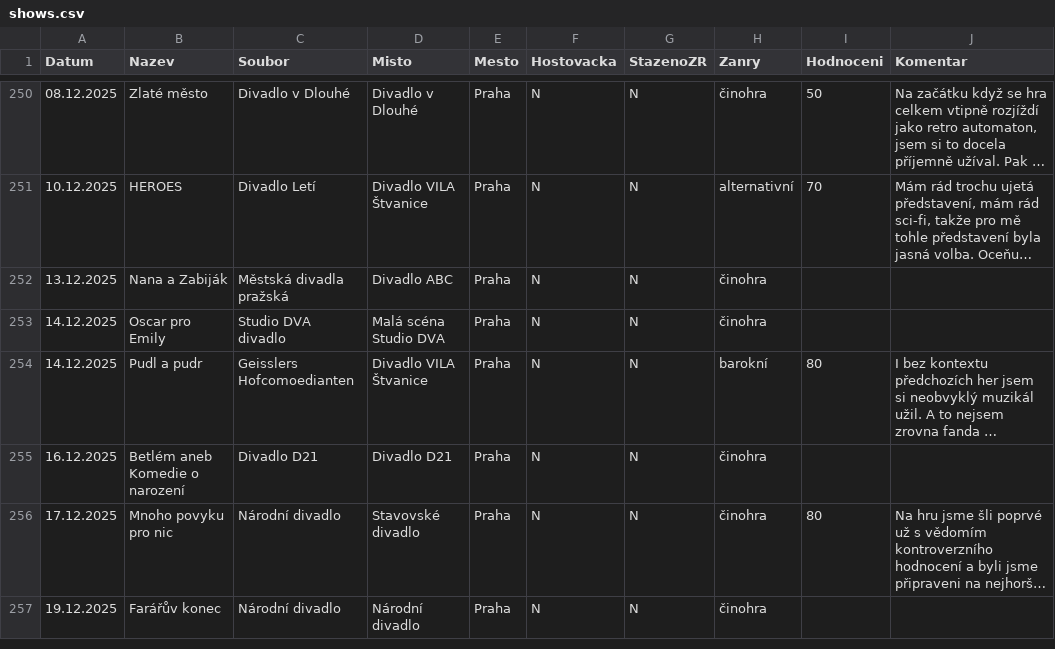
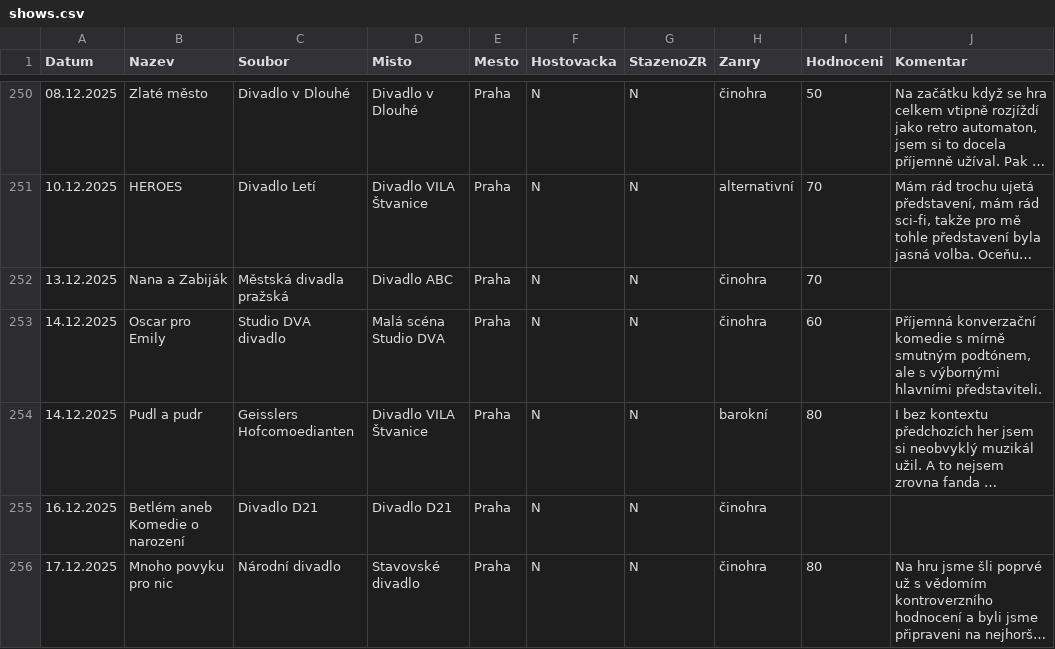
Before and after one commit to braddy78/divadlo2025, a CSV file: data/shows.csv, drawn as a sheet; only a part is shown, gaps mark what is left out; the shorter side is filled out with more unchanged rows; long unchanged cells end in …; the diff names each change by its address in the sheet, - before the commit and + after, or states it on an @@ line.

Commit message:
Update shows.csv

```diff
--- a/data/shows.csv
+++ b/data/shows.csv
-I252 (Hodnoceni): (empty)
+I252 (Hodnoceni): 70
-I253 (Hodnoceni): (empty)
+I253 (Hodnoceni): 60
-J253 (Komentar): (empty)
+J253 (Komentar): Příjemná konverzační komedie s mírně smutným podtónem, ale s výbornými hlavními představiteli.
```
